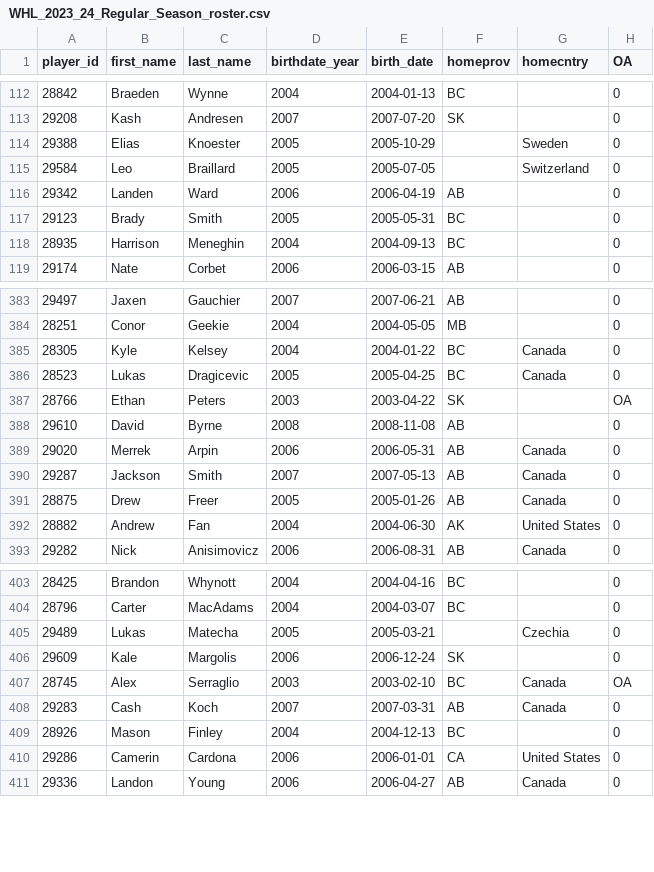
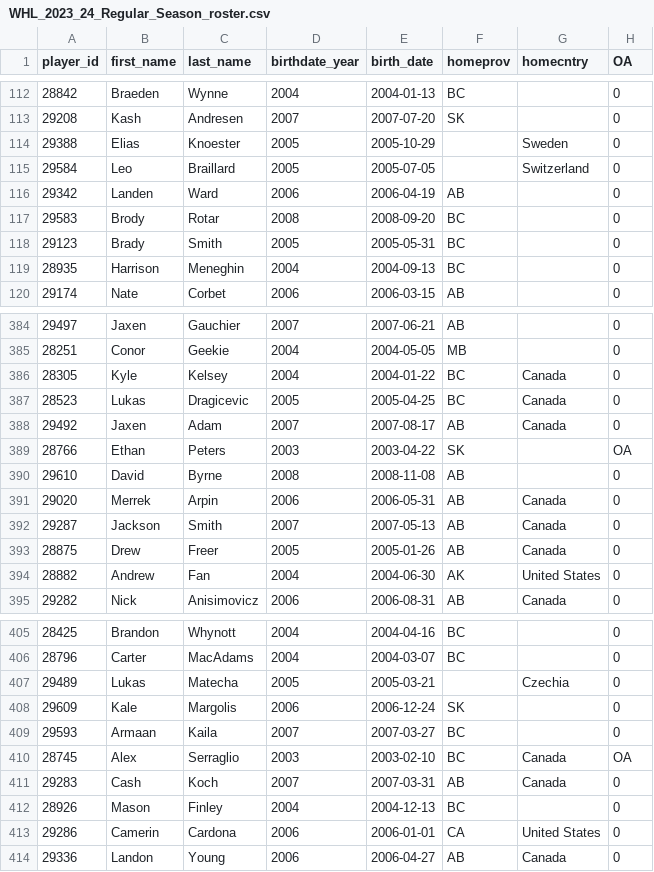
Before and after one commit to lennonay/Prospect_scraper, a CSV file: data/roster/WHL_2023_24_Regular_Season_roster.csv, drawn as a sheet; only a part is shown, gaps mark what is left out; the diff names each change by its address in the sheet, - before the commit and + after, or states it on an @@ line.

```diff
--- a/data/roster/WHL_2023_24_Regular_Season_roster.csv
+++ b/data/roster/WHL_2023_24_Regular_Season_roster.csv
+row 117: 29583 | Brody | Rotar | 2008 | 2008-09-20 | BC |  | 0
+row 388: 29492 | Jaxen | Adam | 2007 | 2007-08-17 | AB | Canada | 0
+row 409: 29593 | Armaan | Kaila | 2007 | 2007-03-27 | BC |  | 0
```
Also changed, not shown: 1 other file.
